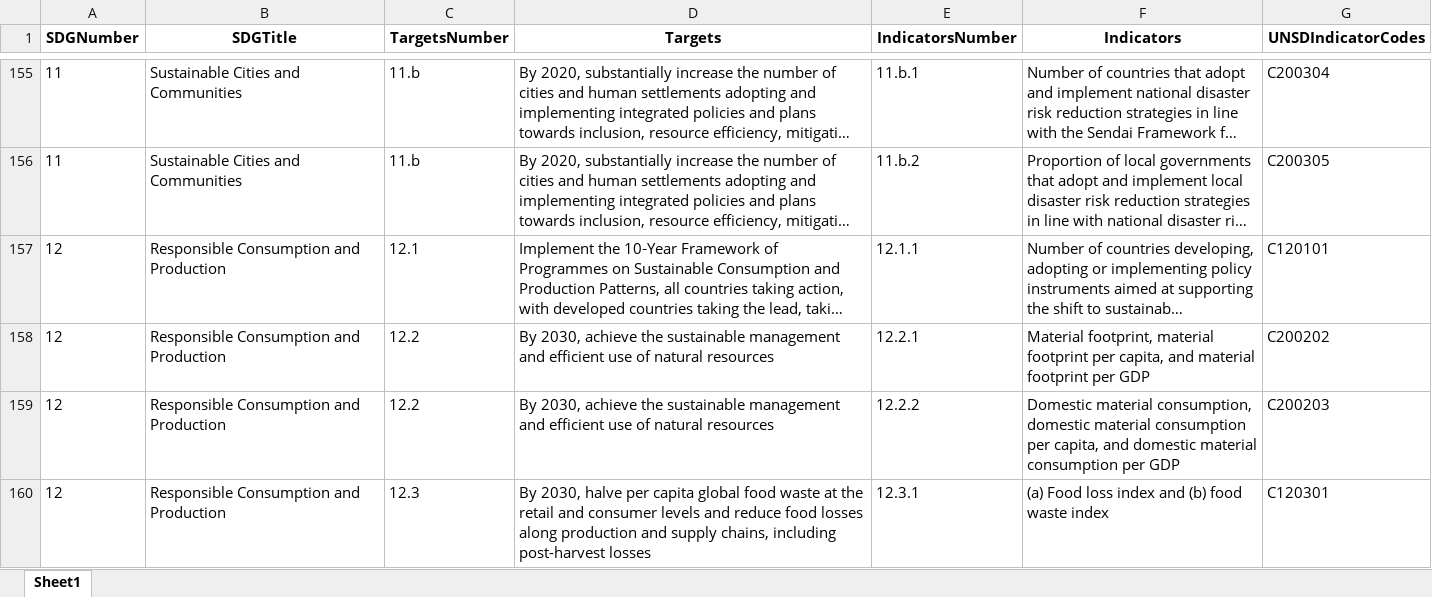
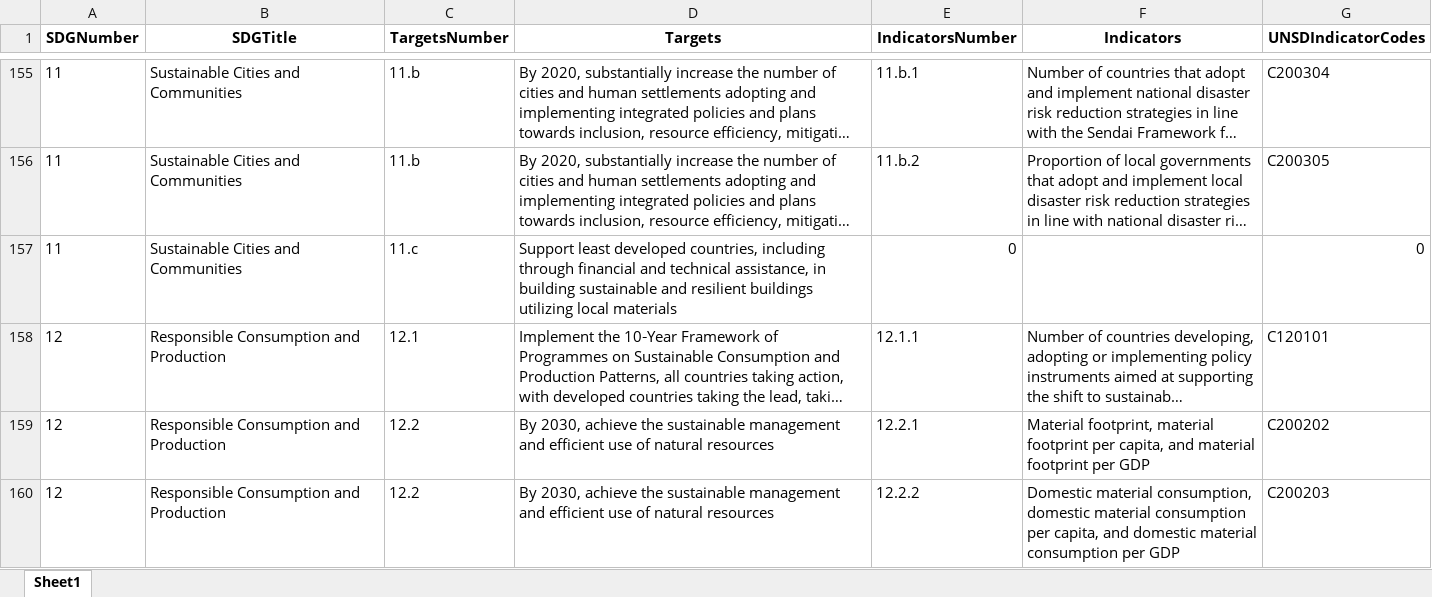
Before and after one commit to do-me/SDG, an Excel workbook: SDG_Target_Indicator_UNSD_2023.xlsx, sheet Sheet1, drawn as a sheet; only a part is shown, gaps mark what is left out; the shorter side is filled out with more unchanged rows; long unchanged cells end in …; values as stored, in another font and other column widths than the file's, no borders; the diff names each change by its address in the sheet, - before the commit and + after, or states it on an @@ line.

Commit message:
fix target 11.c without UNSD code and indicator

```diff
--- a/SDG_Target_Indicator_UNSD_2023.xlsx (sheet Sheet1)
+++ b/SDG_Target_Indicator_UNSD_2023.xlsx (sheet Sheet1)
+row 157: 11 | Sustainable Cities and Communities | 11.c | Support least developed countries, including through financial and technical assistance, in building sustainable and resilient buildings utilizing local materials | 0 |  | 0
```
Also changed, not shown: 2 other files.
